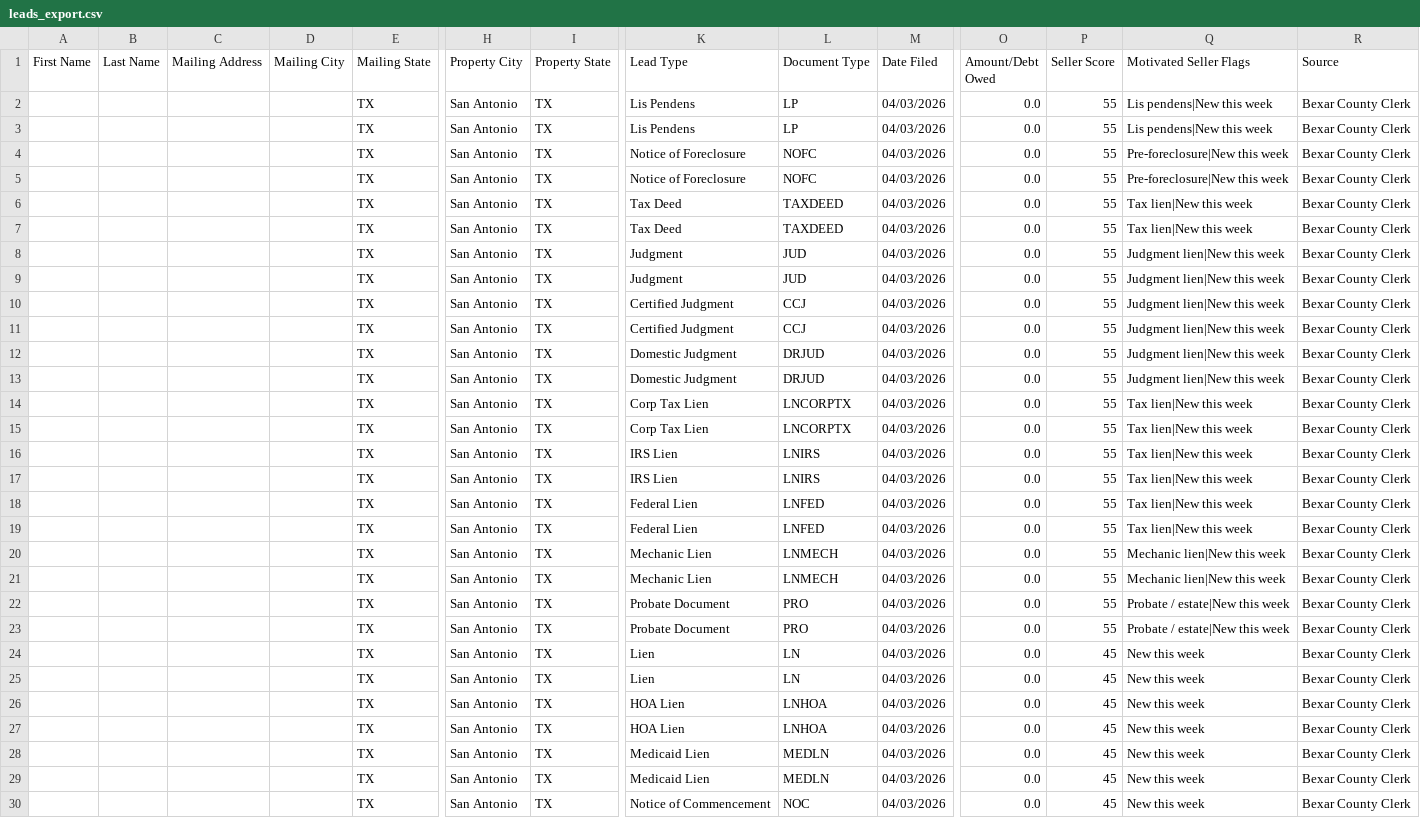
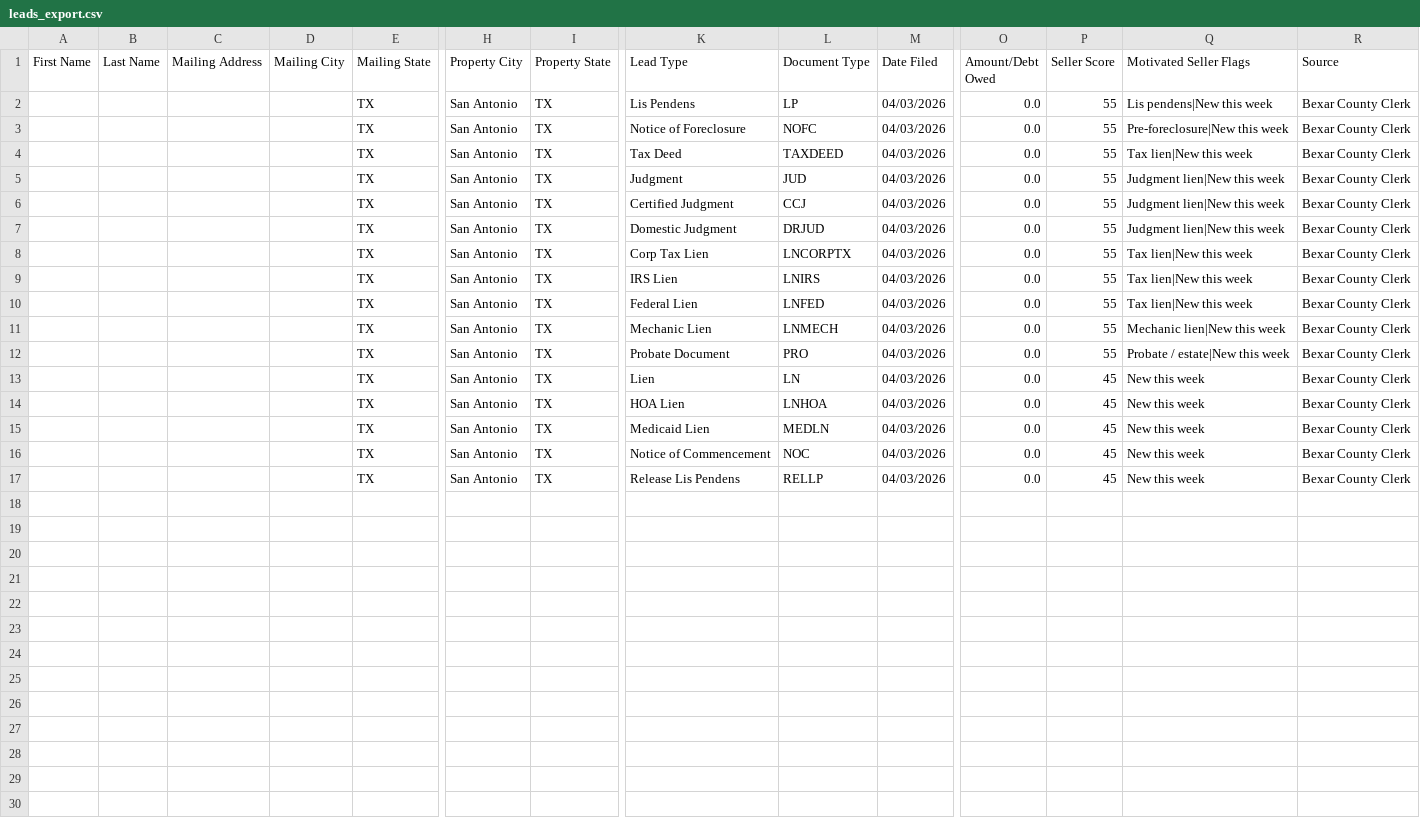
Before and after one commit to e4property/bexar-leads, a CSV file: data/leads_export.csv, drawn as a sheet; only a part is shown, gaps mark what is left out; the shorter side is filled out with more unchanged rows; rows hold the shown columns only; the diff covers the shown part only; the diff names each change by its address in the sheet, - before the commit and + after, or states it on an @@ line.

```diff
--- a/data/leads_export.csv
+++ b/data/leads_export.csv
-row 3:  |  |  |  | TX | San Antonio | TX | Lis Pendens | LP | 04/03/2026 | 0.0 | 55 | Lis pendens|New this week | Bexar County Clerk
-row 4:  |  |  |  | TX | San Antonio | TX | Notice of Foreclosure | NOFC | 04/03/2026 | 0.0 | 55 | Pre-foreclosure|New this week | Bexar County Clerk
-row 7:  |  |  |  | TX | San Antonio | TX | Tax Deed | TAXDEED | 04/03/2026 | 0.0 | 55 | Tax lien|New this week | Bexar County Clerk
-row 8:  |  |  |  | TX | San Antonio | TX | Judgment | JUD | 04/03/2026 | 0.0 | 55 | Judgment lien|New this week | Bexar County Clerk
-row 11:  |  |  |  | TX | San Antonio | TX | Certified Judgment | CCJ | 04/03/2026 | 0.0 | 55 | Judgment lien|New this week | Bexar County Clerk
-row 12:  |  |  |  | TX | San Antonio | TX | Domestic Judgment | DRJUD | 04/03/2026 | 0.0 | 55 | Judgment lien|New this week | Bexar County Clerk
-row 15:  |  |  |  | TX | San Antonio | TX | Corp Tax Lien | LNCORPTX | 04/03/2026 | 0.0 | 55 | Tax lien|New this week | Bexar County Clerk
-row 16:  |  |  |  | TX | San Antonio | TX | IRS Lien | LNIRS | 04/03/2026 | 0.0 | 55 | Tax lien|New this week | Bexar County Clerk
-row 19:  |  |  |  | TX | San Antonio | TX | Federal Lien | LNFED | 04/03/2026 | 0.0 | 55 | Tax lien|New this week | Bexar County Clerk
-row 20:  |  |  |  | TX | San Antonio | TX | Mechanic Lien | LNMECH | 04/03/2026 | 0.0 | 55 | Mechanic lien|New this week | Bexar County Clerk
-row 23:  |  |  |  | TX | San Antonio | TX | Probate Document | PRO | 04/03/2026 | 0.0 | 55 | Probate / estate|New this week | Bexar County Clerk
-row 24:  |  |  |  | TX | San Antonio | TX | Lien | LN | 04/03/2026 | 0.0 | 45 | New this week | Bexar County Clerk
-row 27:  |  |  |  | TX | San Antonio | TX | HOA Lien | LNHOA | 04/03/2026 | 0.0 | 45 | New this week | Bexar County Clerk
-row 28:  |  |  |  | TX | San Antonio | TX | Medicaid Lien | MEDLN | 04/03/2026 | 0.0 | 45 | New this week | Bexar County Clerk
```
Also changed, not shown: 2 removed rows elsewhere in this file, 2 other files.
